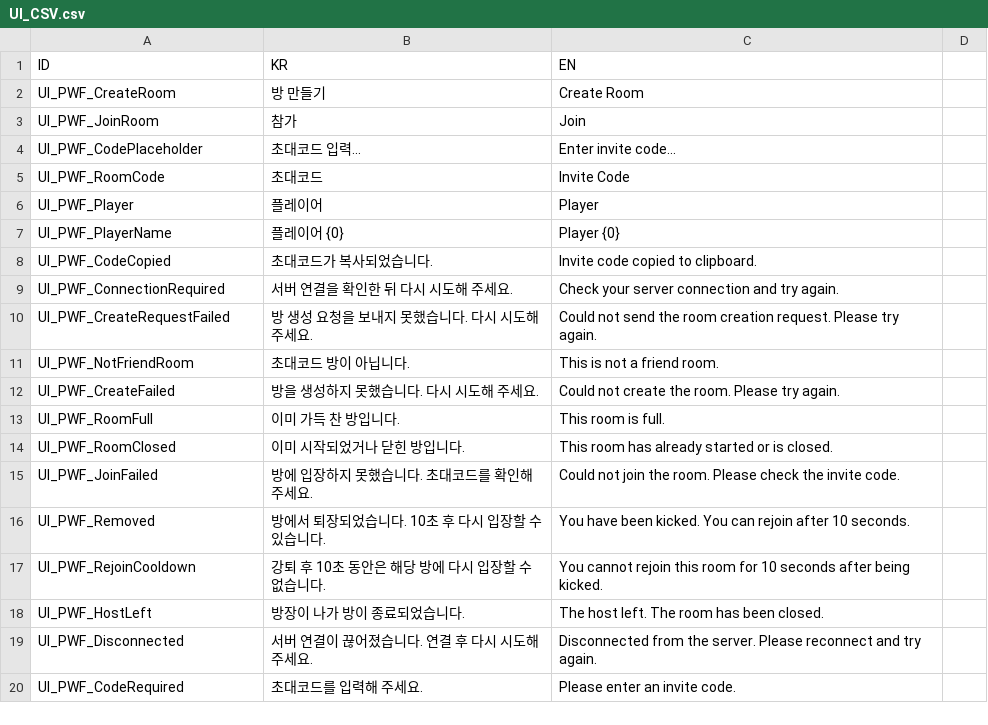
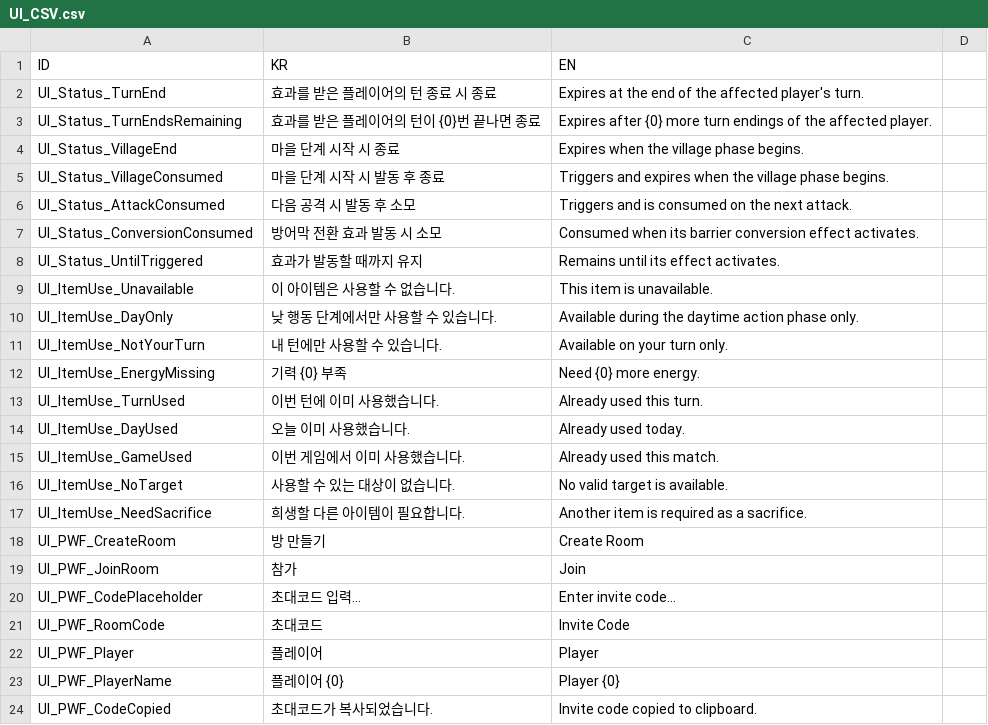
Before and after one commit to BJY029/CleavingDestiny3D, a CSV file: Assets/Localization/UI_CSV.csv, drawn as a sheet; only a part is shown; the shorter side is filled out with more unchanged rows.

```diff
--- a/Assets/Localization/UI_CSV.csv
+++ b/Assets/Localization/UI_CSV.csv
@@ -1,2 +1,18 @@
 ID,KR,EN
+UI_Status_TurnEnd,효과를 받은 플레이어의 턴 종료 시 종료,Expires at the end of the affected player's turn.
+UI_Status_TurnEndsRemaining,효과를 받은 플레이어의 턴이 {0}번 끝나면 종료,Expires after {0} more turn endings of the affected player.
+UI_Status_VillageEnd,마을 단계 시작 시 종료,Expires when the village phase begins.
+UI_Status_VillageConsumed,마을 단계 시작 시 발동 후 종료,Triggers and expires when the village phase begins.
+UI_Status_AttackConsumed,다음 공격 시 발동 후 소모,Triggers and is consumed on the next attack.
+UI_Status_ConversionConsumed,방어막 전환 효과 발동 시 소모,Consumed when its barrier conversion effect activates.
+UI_Status_UntilTriggered,효과가 발동할 때까지 유지,Remains until its effect activates.
+UI_ItemUse_Unavailable,이 아이템은 사용할 수 없습니다.,This item is unavailable.
+UI_ItemUse_DayOnly,낮 행동 단계에서만 사용할 수 있습니다.,Available during the daytime action phase only.
+UI_ItemUse_NotYourTurn,내 턴에만 사용할 수 있습니다.,Available on your turn only.
+UI_ItemUse_EnergyMissing,기력 {0} 부족,Need {0} more energy.
+UI_ItemUse_TurnUsed,이번 턴에 이미 사용했습니다.,Already used this turn.
+UI_ItemUse_DayUsed,오늘 이미 사용했습니다.,Already used today.
+UI_ItemUse_GameUsed,이번 게임에서 이미 사용했습니다.,Already used this match.
+UI_ItemUse_NoTarget,사용할 수 있는 대상이 없습니다.,No valid target is available.
+UI_ItemUse_NeedSacrifice,희생할 다른 아이템이 필요합니다.,Another item is required as a sacrifice.
 UI_PWF_CreateRoom,방 만들기,Create Room
```
Also changed, not shown: 15 other files.
